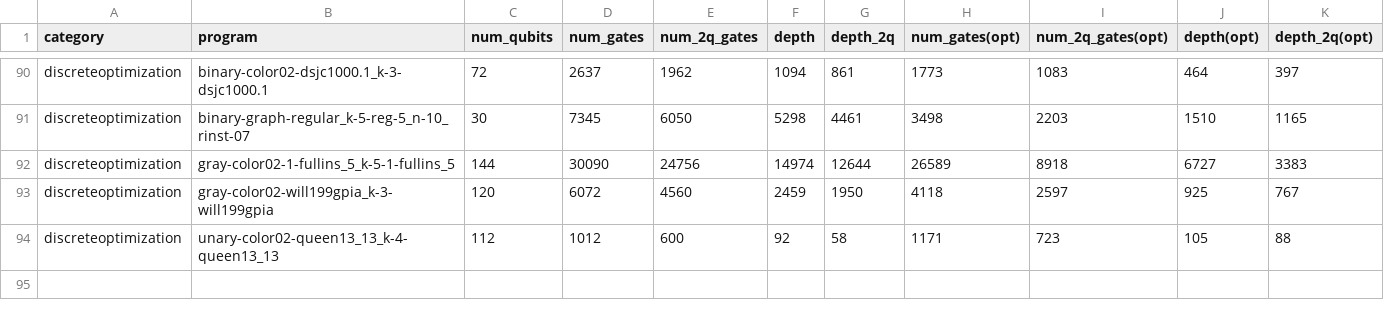
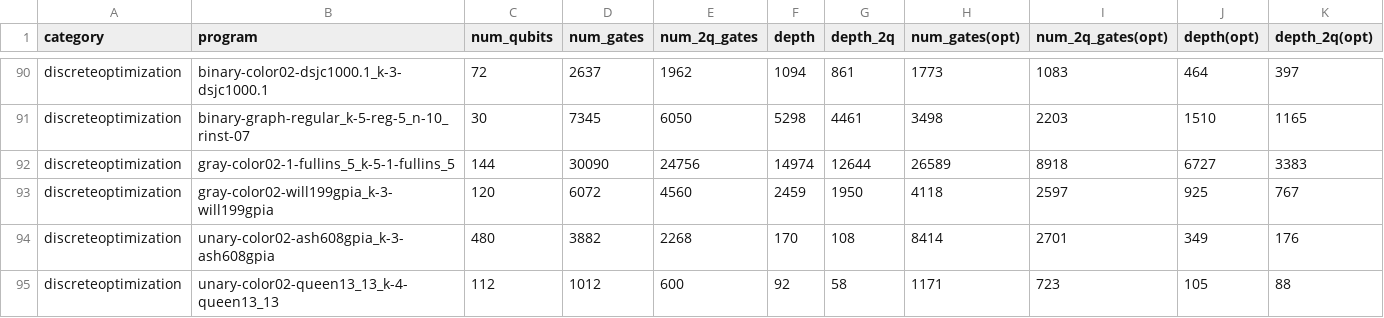
Before and after one commit to iqubit-org/phoenix, a CSV file: experiments/results/result_hamlib_quclear.csv, drawn as a sheet; only a part is shown, gaps mark what is left out; the diff names each change by its address in the sheet, - before the commit and + after, or states it on an @@ line.

```diff
--- a/experiments/results/result_hamlib_quclear.csv
+++ b/experiments/results/result_hamlib_quclear.csv
+row 94: discreteoptimization | unary-color02-ash608gpia_k-3-ash608gpia | 480 | 3882 | 2268 | 170 | 108 | 8414 | 2701 | 349 | 176
```
Also changed, not shown: experiments/results/result_hamlib_phoenixpp.csv, 15 other files.
